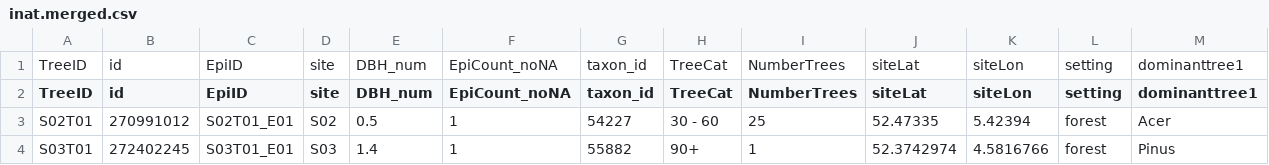
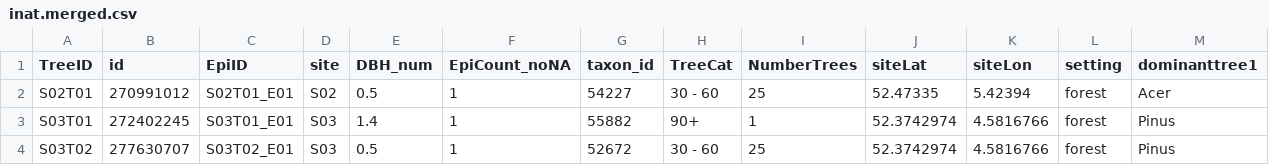
Before and after one commit to MarieHoensbroech/accidental-epiphytes, a CSV file: data/processed/inat.merged.csv, drawn as a sheet; only a part is shown; the shorter side is filled out with more unchanged rows; rows hold the shown columns only; the diff names each change by its address in the sheet, - before the commit and + after, or states it on an @@ line.

Commit message:
Update inat.merged.csv

```diff
--- a/data/processed/inat.merged.csv
+++ b/data/processed/inat.merged.csv
-row 1: TreeID | id | EpiID | site | DBH_num | EpiCount_noNA | taxon_id | TreeCat | NumberTrees | siteLat | siteLon | setting | dominanttree1
```
